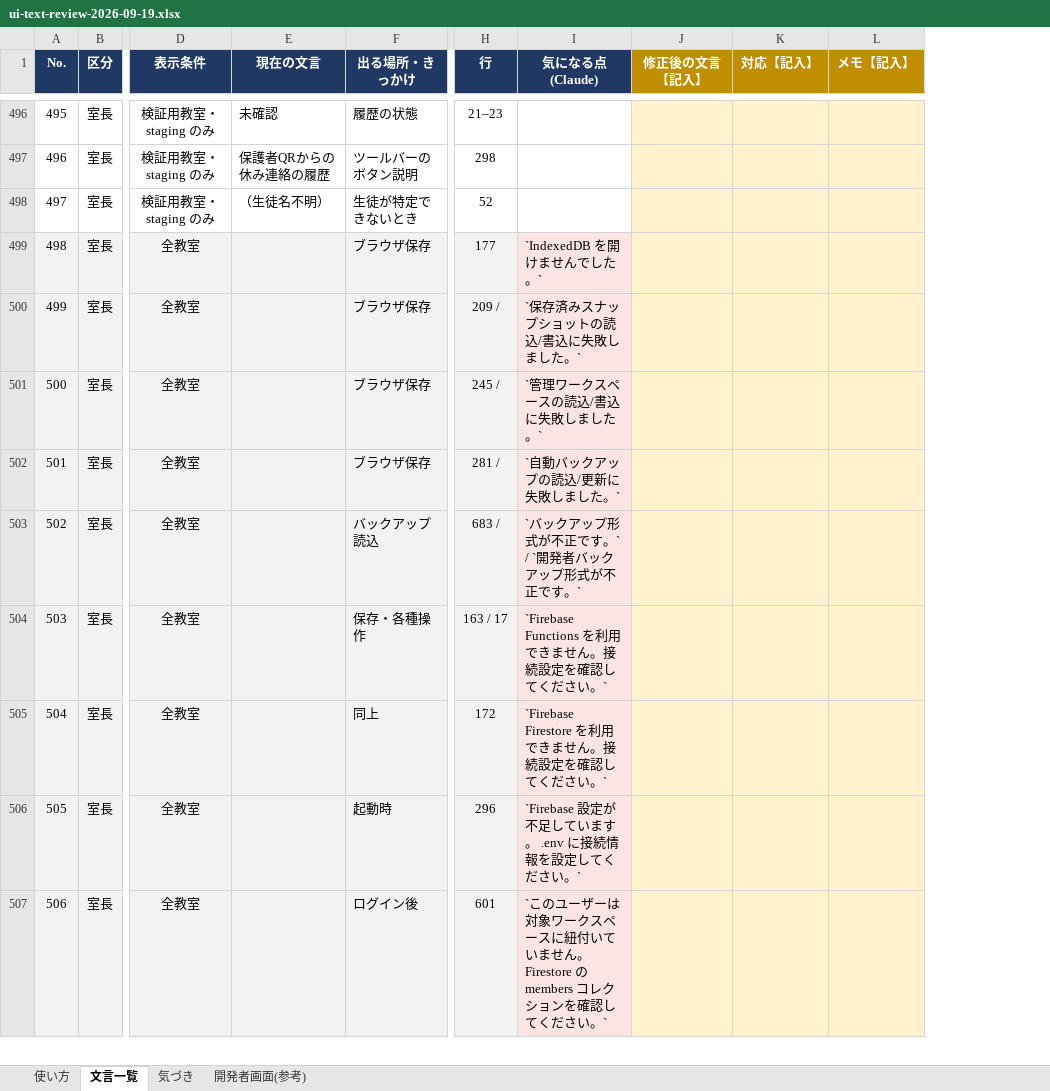
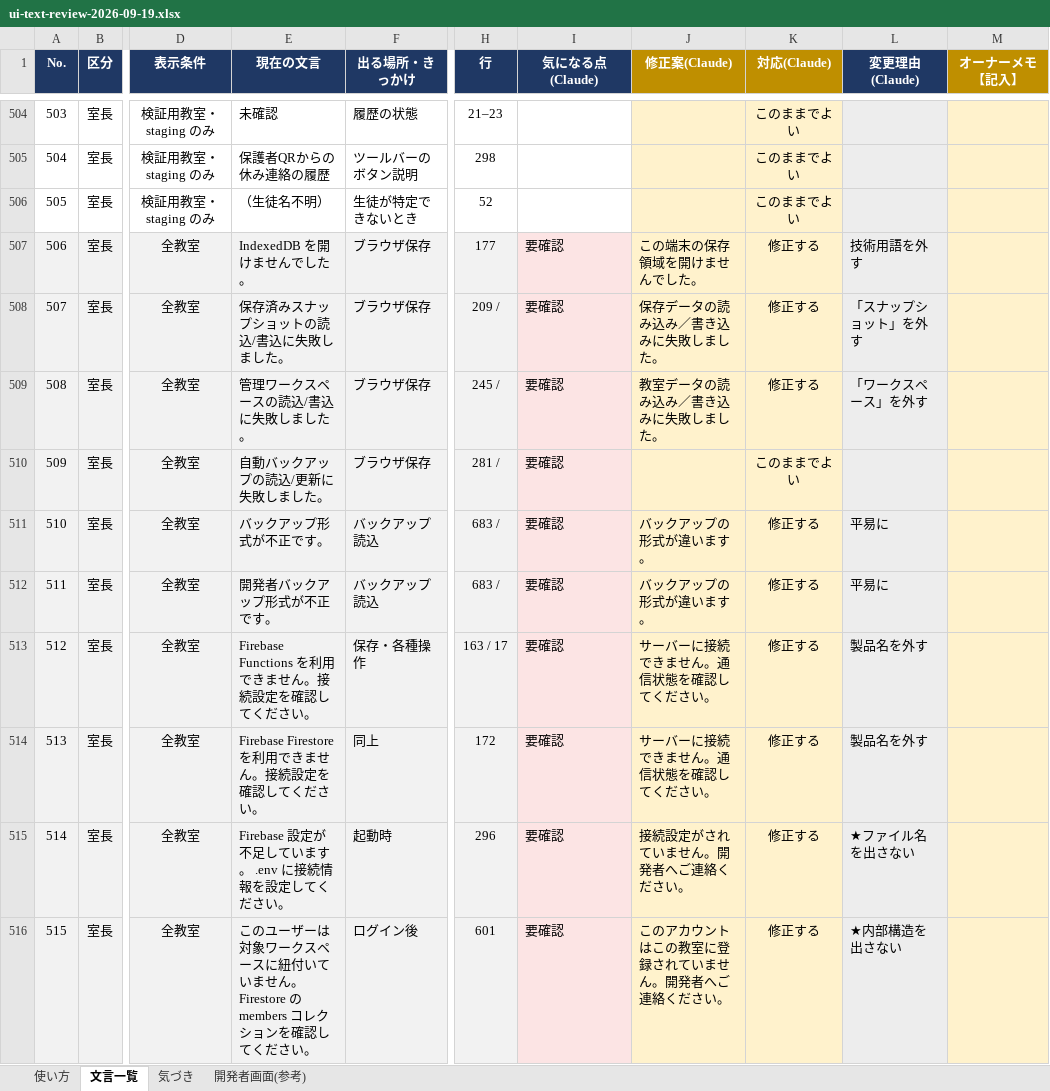
Before and after one commit to Kake-git-hub/KomahyouApp, an Excel workbook: docs/ui-text-review-2026-09-19.xlsx, sheet 文言一覧, drawn as a sheet; only a part is shown, gaps mark what is left out; values as stored, in another font and other column widths than the file's, no borders; removed rows and columns are numbered as before the commit, all else as after; rows hold the shown columns only; the diff covers the shown part only; the diff names each change by its address in the sheet, - before the commit and + after, or states it on an @@ line.

```diff
--- a/docs/ui-text-review-2026-09-19.xlsx (sheet 文言一覧)
+++ b/docs/ui-text-review-2026-09-19.xlsx (sheet 文言一覧)
-column J (修正後の文言【記入】), empty
-column K (対応【記入】), empty
-column L (メモ【記入】), empty
+column J (修正案(Claude)), rows 507-511: この端末の保存領域を開けませんでした。 | 保存データの読み込み／書き込みに失敗しました。 | 教室データの読み込み／書き込みに失敗しました。 |  | バックアップの形式が違います。; rows 513-516: サーバーに接続できません。通信状態を確認してください。 | サーバーに接続できません。通信状態を確認してください。 | 接続設定がされていません。開発者へご連絡ください。 | このアカウントはこの教室に登録されていません。開発者へご連絡ください。
+column K (対応(Claude)), rows 504-511: このままでよい | このままでよい | このままでよい | 修正する | 修正する | 修正する | このままでよい | 修正する; rows 513-516: all 修正する
+column L (変更理由(Claude)), rows 507-511: 技術用語を外す | 「スナップショット」を外す | 「ワークスペース」を外す |  | 平易に; rows 513-516: 製品名を外す | 製品名を外す | ★ファイル名を出さない | ★内部構造を出さない
+column M (オーナーメモ【記入】), empty
@@ column A (No.) renumbered from row 39 down @@
-E507 (現在の文言): (empty)
+E507 (現在の文言): IndexedDB を開けませんでした。
-I507 (気になる点(Claude)): `IndexedDB を開けませんでした。`
+I507 (気になる点(Claude)): 要確認
-E508 (現在の文言): (empty)
+E508 (現在の文言): 保存済みスナップショットの読込/書込に失敗しました。
-I508 (気になる点(Claude)): `保存済みスナップショットの読込/書込に失敗しました。`
+I508 (気になる点(Claude)): 要確認
-E509 (現在の文言): (empty)
+E509 (現在の文言): 管理ワークスペースの読込/書込に失敗しました。
-I509 (気になる点(Claude)): `管理ワークスペースの読込/書込に失敗しました。`
+I509 (気になる点(Claude)): 要確認
-E510 (現在の文言): (empty)
+E510 (現在の文言): 自動バックアップの読込/更新に失敗しました。
-I510 (気になる点(Claude)): `自動バックアップの読込/更新に失敗しました。`
+I510 (気になる点(Claude)): 要確認
-E511 (現在の文言): (empty)
+E511 (現在の文言): バックアップ形式が不正です。
-I511 (気になる点(Claude)): `バックアップ形式が不正です。` / `開発者バックアップ形式が不正です。`
+I511 (気になる点(Claude)): 要確認
+row 512: 511 | 室長 | 全教室 | 開発者バックアップ形式が不正です。 | バックアップ読込 | 683 / | 要確認 | バックアップの形式が違います。 | 修正する | 平易に
-E513 (現在の文言): (empty)
+E513 (現在の文言): Firebase Functions を利用できません。接続設定を確認してください。
-I513 (気になる点(Claude)): `Firebase Functions を利用できません。接続設定を確認してください。`
+I513 (気になる点(Claude)): 要確認
-E514 (現在の文言): (empty)
+E514 (現在の文言): Firebase Firestore を利用できません。接続設定を確認してください。
-I514 (気になる点(Claude)): `Firebase Firestore を利用できません。接続設定を確認してください。`
+I514 (気になる点(Claude)): 要確認
-E515 (現在の文言): (empty)
+E515 (現在の文言): Firebase 設定が不足しています。 .env に接続情報を設定してください。
-I515 (気になる点(Claude)): `Firebase 設定が不足しています。 .env に接続情報を設定してください。`
+I515 (気になる点(Claude)): 要確認
-E516 (現在の文言): (empty)
+E516 (現在の文言): このユーザーは対象ワークスペースに紐付いていません。Firestore の members コレクションを確認してください。
-I516 (気になる点(Claude)): `このユーザーは対象ワークスペースに紐付いていません。Firestore の members コレクションを確認してください。`
+I516 (気になる点(Claude)): 要確認
```
Also changed, not shown: 12 added rows, 3 removed rows and 74 edited cells elsewhere in this sheet, sheet 使い方, 2 other files.
